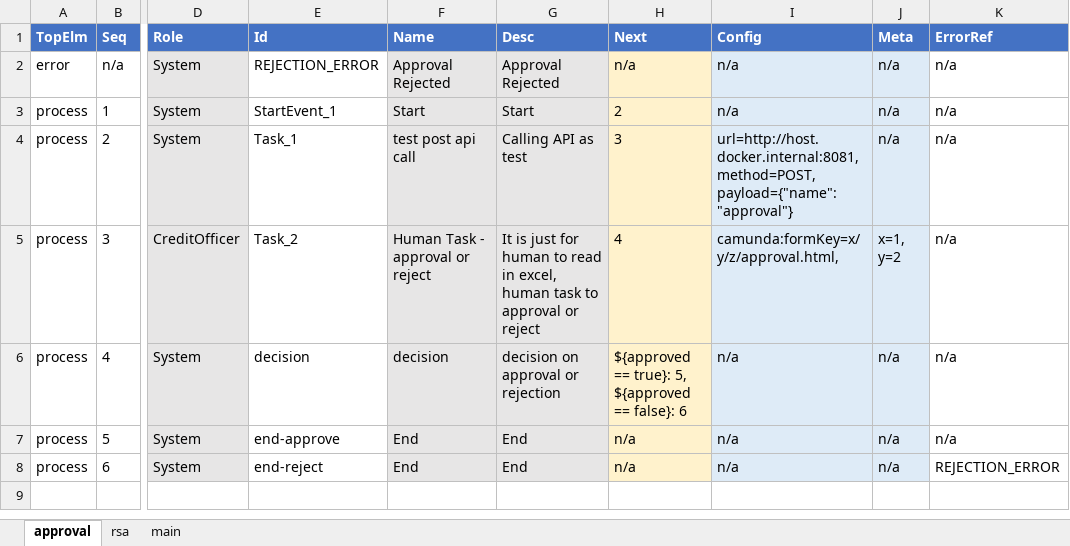
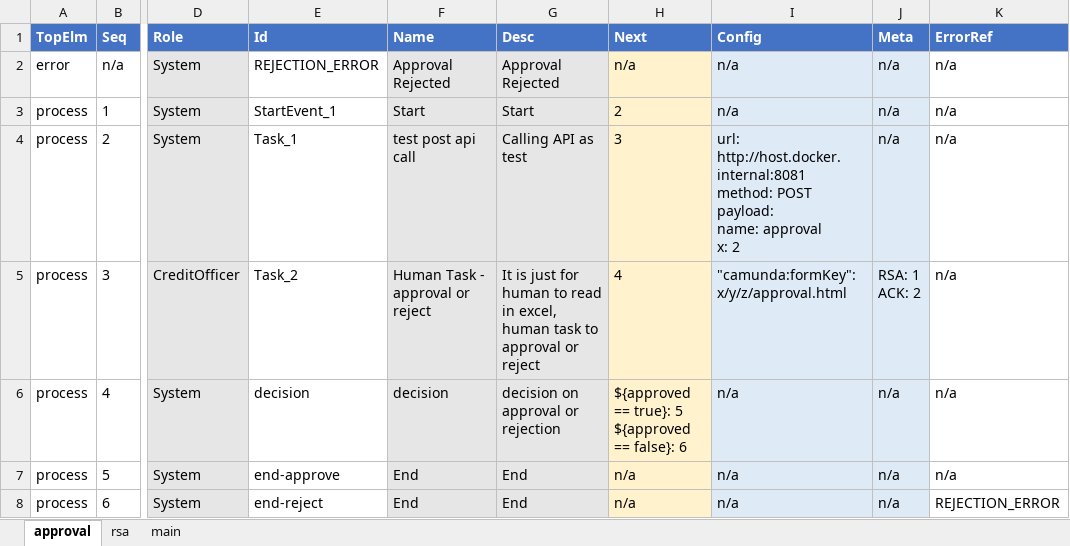
Before and after one commit to hyw208/workflow_generator, an Excel workbook: workflows.xlsx, sheet approval, drawn as a sheet; only a part is shown, gaps mark what is left out; values as stored, in another font and other column widths than the file's, no borders; ↵ is a line break in a cell; the diff names each change by its address in the sheet, - before the commit and + after, or states it on an @@ line.

```diff
--- a/workflows.xlsx (sheet approval)
+++ b/workflows.xlsx (sheet approval)
-I4 (Config): url=http://host.docker.internal:8081, ↵ method=POST, ↵ payload={"name": "approval"}
+I4 (Config): url: http://host.docker.internal:8081 ↵ method: POST ↵ payload: ↵ name: approval ↵ x: 2
-I5 (Config): camunda:formKey=x/y/z/approval.html,
+I5 (Config): "camunda:formKey": x/y/z/approval.html
-J5 (Meta): x=1, ↵ y=2
+J5 (Meta): RSA: 1 ↵ ACK: 2
-H6 (Next): …== true}: 5, ↵ ${approved ==…
+H6 (Next): …== true}: 5 ↵ ${approved ==…
```
Also changed, not shown: sheet rsa, sheet main, 4 other files.
